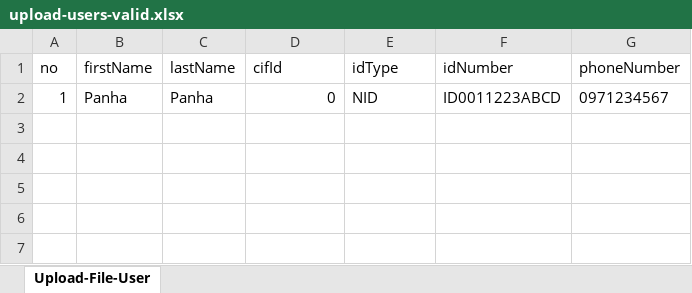
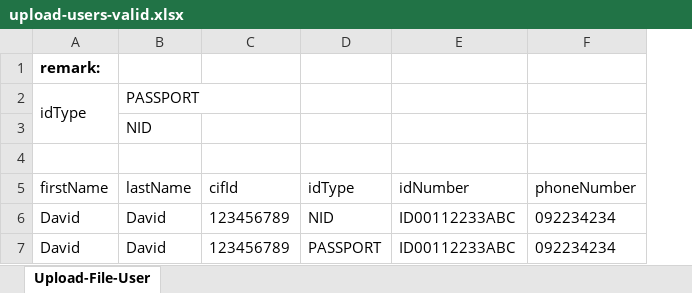
Before and after one commit to veayor344/wu-points, an Excel workbook: data/bulk-upload-users/upload-users-valid.xlsx, sheet Upload-File-User, drawn as a sheet; values as stored, in another font and other column widths than the file's, no borders; removed rows and columns are numbered as before the commit, all else as after; the diff names each change by its address in the sheet, - before the commit and + after, or states it on an @@ line.

```diff
--- a/data/bulk-upload-users/upload-users-valid.xlsx (sheet Upload-File-User)
+++ b/data/bulk-upload-users/upload-users-valid.xlsx (sheet Upload-File-User)
-column A (no), empty
+row 1: remark:
+row 2: idType | PASSPORT
+row 3:  | NID
+row 4: (empty)
-row 2: 1 | Panha | Panha | 0 | NID | ID0011223ABCD | 0971234567
+row 6: David | David | 123456789 | NID | ID00112233ABC | 092234234
+row 7: David | David | 123456789 | PASSPORT | ID00112233ABC | 092234234
```
Also changed, not shown: data/bulk-upload-users/upload-users-99-rows.xlsx, data/bulk-upload-users/upload-users-exceeds-rows.xlsx, 2 other files.
